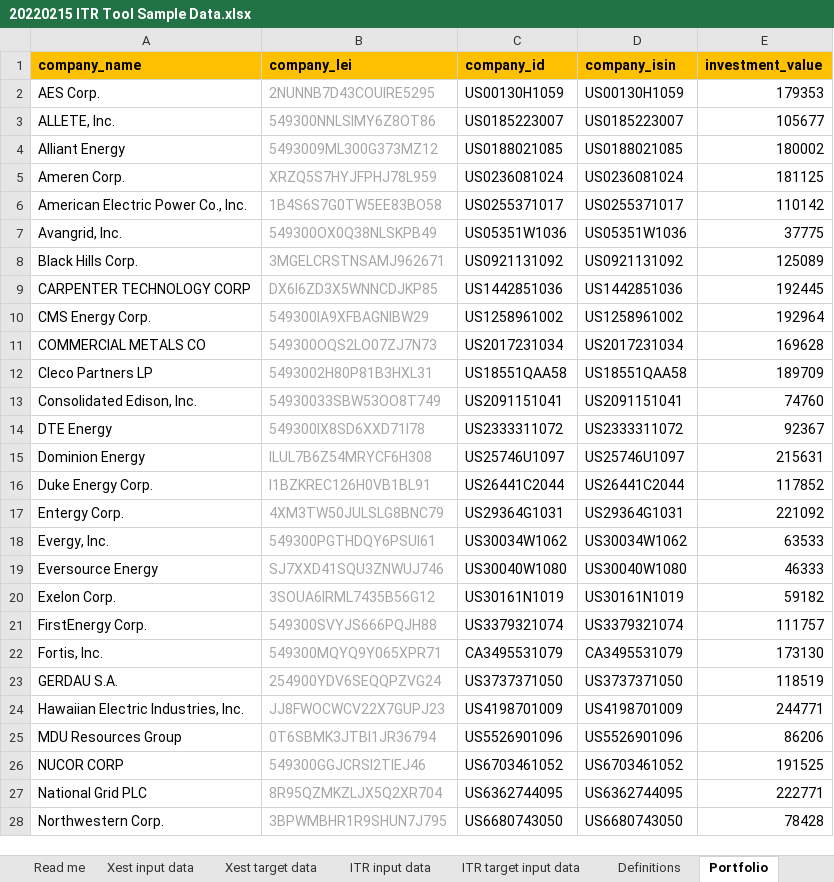
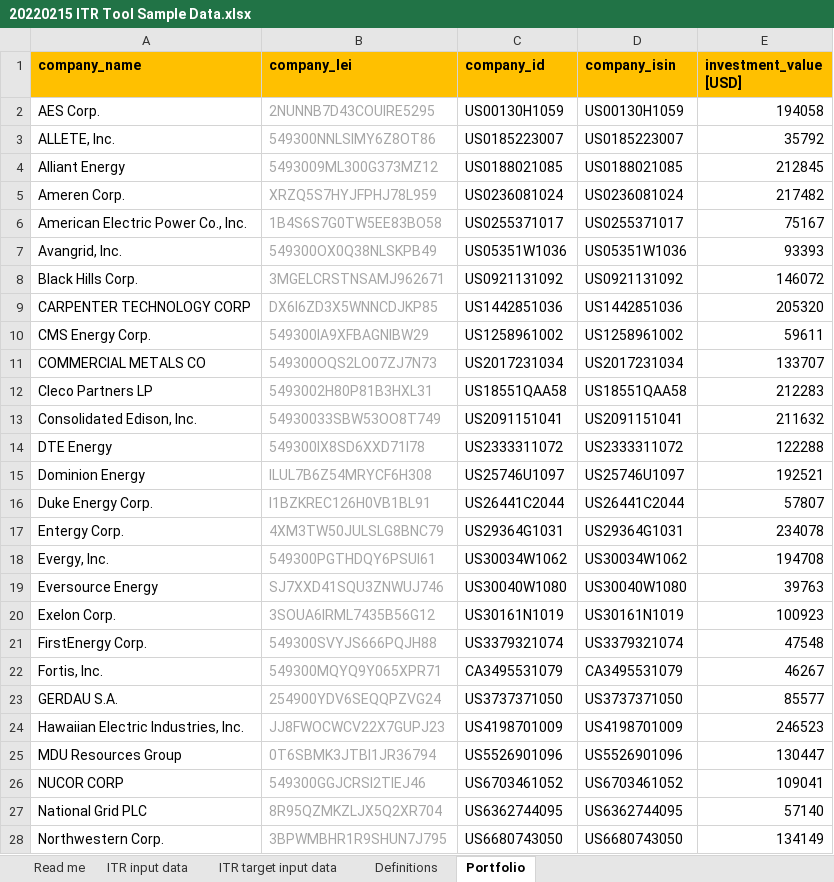
Before and after one commit to os-climate/ITR, an Excel workbook: examples/data/20220215 ITR Tool Sample Data.xlsx, sheet Portfolio, drawn as a sheet; only a part is shown; values as stored, in another font and other column widths than the file's, no borders; the diff covers the shown part only; the diff names each change by its address in the sheet, - before the commit and + after, or states it on an @@ line.

Commit message:
Expand units to monetary values
The tool previously supported monetary quantities in a very superficial fashion.  Monetary quantities are now supported as well throughout as emissions, production, and other quantities have been for some time.

This required making some adjustments to input files, test cases, documentation, etc.

Signed-off-by: Michael Tiemann <72577720+MichaelTiemannOSC@users.noreply.github.com>

```diff
--- a/examples/data/20220215 ITR Tool Sample Data.xlsx (sheet Portfolio)
+++ b/examples/data/20220215 ITR Tool Sample Data.xlsx (sheet Portfolio)
-sheet tab: Xest input data
-sheet tab: Xest target data
-E1: investment_value
+E1: investment_value [USD]
-E2 (investment_value [USD]): 179353
+E2 (investment_value [USD]): 194058
-E3 (investment_value [USD]): 105677
+E3 (investment_value [USD]): 35792
-E4 (investment_value [USD]): 180002
+E4 (investment_value [USD]): 212845
-E5 (investment_value [USD]): 181125
+E5 (investment_value [USD]): 217482
-E6 (investment_value [USD]): 110142
+E6 (investment_value [USD]): 75167
-E7 (investment_value [USD]): 37775
+E7 (investment_value [USD]): 93393
-E8 (investment_value [USD]): 125089
+E8 (investment_value [USD]): 146072
-E9 (investment_value [USD]): 192445
+E9 (investment_value [USD]): 205320
-E10 (investment_value [USD]): 192964
+E10 (investment_value [USD]): 59611
-E11 (investment_value [USD]): 169628
+E11 (investment_value [USD]): 133707
-E12 (investment_value [USD]): 189709
+E12 (investment_value [USD]): 212283
-E13 (investment_value [USD]): 74760
+E13 (investment_value [USD]): 211632
-E14 (investment_value [USD]): 92367
+E14 (investment_value [USD]): 122288
-E15 (investment_value [USD]): 215631
+E15 (investment_value [USD]): 192521
-E16 (investment_value [USD]): 117852
+E16 (investment_value [USD]): 57807
-E17 (investment_value [USD]): 221092
+E17 (investment_value [USD]): 234078
-E18 (investment_value [USD]): 63533
+E18 (investment_value [USD]): 194708
-E19 (investment_value [USD]): 46333
+E19 (investment_value [USD]): 39763
-E20 (investment_value [USD]): 59182
+E20 (investment_value [USD]): 100923
-E21 (investment_value [USD]): 111757
+E21 (investment_value [USD]): 47548
-E22 (investment_value [USD]): 173130
+E22 (investment_value [USD]): 46267
-E23 (investment_value [USD]): 118519
+E23 (investment_value [USD]): 85577
-E24 (investment_value [USD]): 244771
+E24 (investment_value [USD]): 246523
-E25 (investment_value [USD]): 86206
+E25 (investment_value [USD]): 130447
-E26 (investment_value [USD]): 191525
+E26 (investment_value [USD]): 109041
-E27 (investment_value [USD]): 222771
+E27 (investment_value [USD]): 57140
-E28 (investment_value [USD]): 78428
+E28 (investment_value [USD]): 134149
```
Also changed, not shown: 16 edited cells elsewhere in this sheet, sheet ITR target input data, other sheet tabs, docs/DataProviderTemplate.xlsx, docs/PortfolioTemplate.xlsx, 46 other files.
